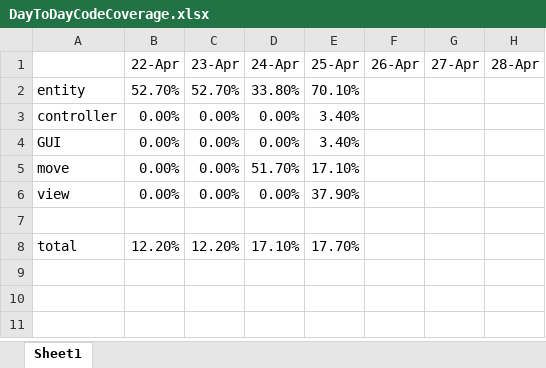
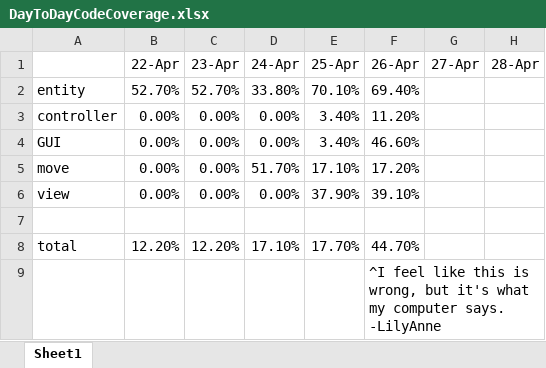
Before and after one commit to qholam/Kabasuji, an Excel workbook: Kabasuji/DayToDayCodeCoverage.xlsx, sheet Sheet1, drawn as a sheet; values as stored, in another font and other column widths than the file's, no borders; the diff names each change by its address in the sheet, - before the commit and + after, or states it on an @@ line.

```diff
--- a/Kabasuji/DayToDayCodeCoverage.xlsx (sheet Sheet1)
+++ b/Kabasuji/DayToDayCodeCoverage.xlsx (sheet Sheet1)
-F2 (26-Apr): (empty)
+F2 (26-Apr): 69.40%
-F3 (26-Apr): (empty)
+F3 (26-Apr): 11.20%
-F4 (26-Apr): (empty)
+F4 (26-Apr): 46.60%
-F5 (26-Apr): (empty)
+F5 (26-Apr): 17.20%
-F6 (26-Apr): (empty)
+F6 (26-Apr): 39.10%
-F8 (26-Apr): (empty)
+F8 (26-Apr): 44.70%
+row 9:  |  |  |  |  | ^I feel like this is wrong, but it's what my computer says. -LilyAnne
```
Also changed, not shown: 1 other file.
